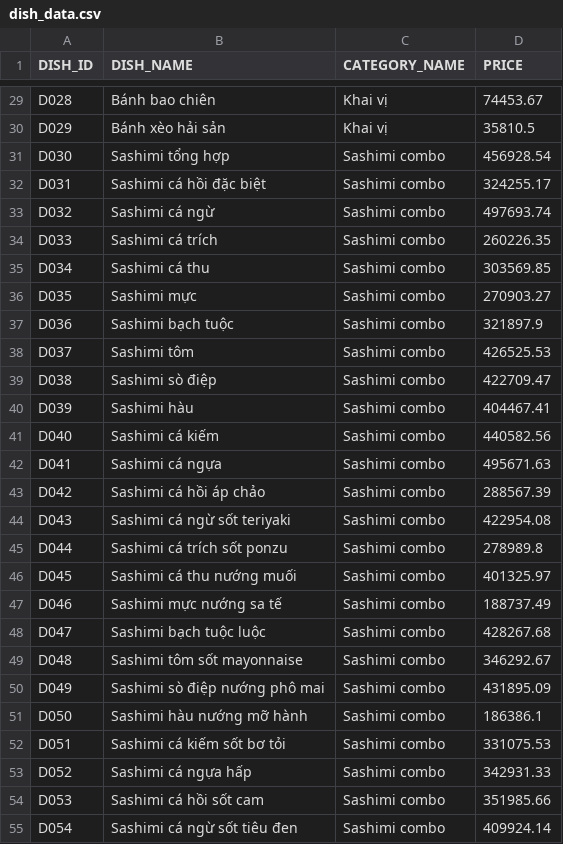
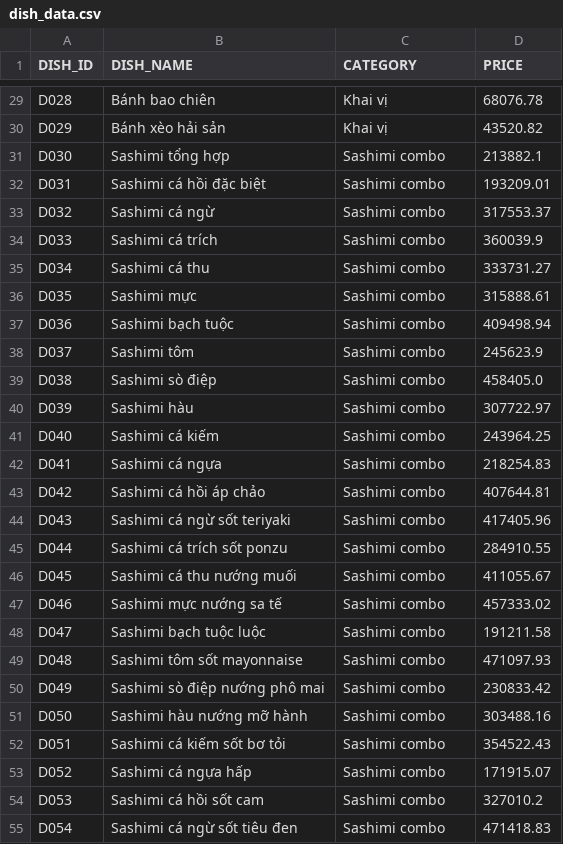
Before and after one commit to LocNguyen512/Sushi_Restaurant, a CSV file: CreateDB_ImportData/dish_data.csv, drawn as a sheet; only a part is shown, gaps mark what is left out; the diff covers the shown part only; the diff names each change by its address in the sheet, - before the commit and + after, or states it on an @@ line.

```diff
--- a/CreateDB_ImportData/dish_data.csv
+++ b/CreateDB_ImportData/dish_data.csv
-C1: CATEGORY_NAME
+C1: CATEGORY
-D29 (PRICE): 74453.67
+D29 (PRICE): 68076.78
-D30 (PRICE): 35810.5
+D30 (PRICE): 43520.82
-D31 (PRICE): 456928.54
+D31 (PRICE): 213882.1
-D32 (PRICE): 324255.17
+D32 (PRICE): 193209.01
-D33 (PRICE): 497693.74
+D33 (PRICE): 317553.37
-D34 (PRICE): 260226.35
+D34 (PRICE): 360039.9
-D35 (PRICE): 303569.85
+D35 (PRICE): 333731.27
-D36 (PRICE): 270903.27
+D36 (PRICE): 315888.61
-D37 (PRICE): 321897.9
+D37 (PRICE): 409498.94
-D38 (PRICE): 426525.53
+D38 (PRICE): 245623.9
-D39 (PRICE): 422709.47
+D39 (PRICE): 458405.0
-D40 (PRICE): 404467.41
+D40 (PRICE): 307722.97
-D41 (PRICE): 440582.56
+D41 (PRICE): 243964.25
-D42 (PRICE): 495671.63
+D42 (PRICE): 218254.83
-D43 (PRICE): 288567.39
+D43 (PRICE): 407644.81
-D44 (PRICE): 422954.08
+D44 (PRICE): 417405.96
-D45 (PRICE): 278989.8
+D45 (PRICE): 284910.55
-D46 (PRICE): 401325.97
+D46 (PRICE): 411055.67
-D47 (PRICE): 188737.49
+D47 (PRICE): 457333.02
-D48 (PRICE): 428267.68
+D48 (PRICE): 191211.58
-D49 (PRICE): 346292.67
+D49 (PRICE): 471097.93
-D50 (PRICE): 431895.09
+D50 (PRICE): 230833.42
-D51 (PRICE): 186386.1
+D51 (PRICE): 303488.16
-D52 (PRICE): 331075.53
+D52 (PRICE): 354522.43
-D53 (PRICE): 342931.33
+D53 (PRICE): 171915.07
-D54 (PRICE): 351985.66
+D54 (PRICE): 327010.2
-D55 (PRICE): 409924.14
+D55 (PRICE): 471418.83
```
Also changed, not shown: 172 edited cells elsewhere in this file, CreateDB_ImportData/account_data.csv, CreateDB_ImportData/dish_available_data.csv, 11 other files.
